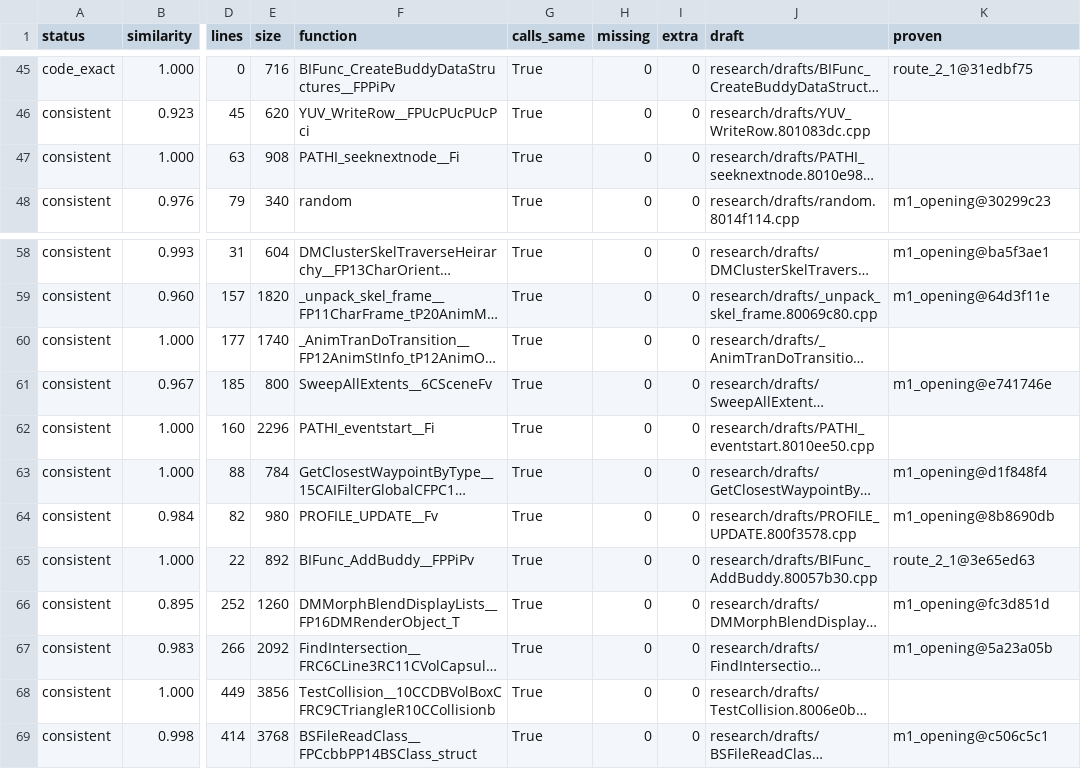
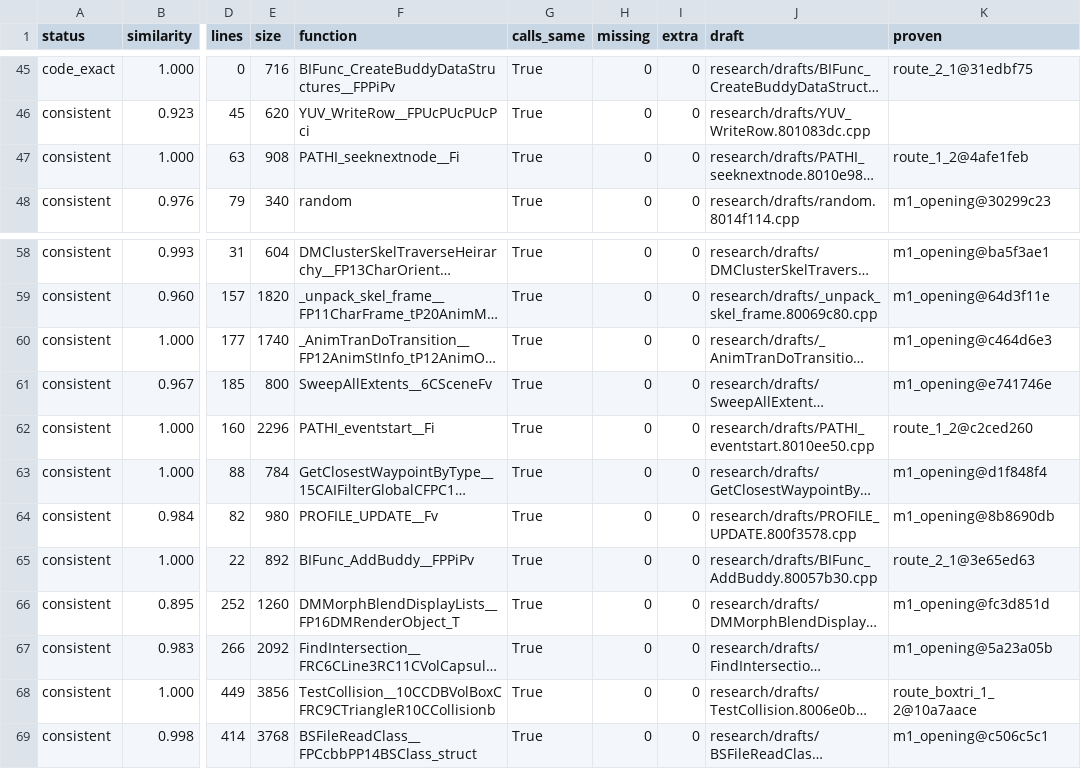
Before and after one commit to kyleckroeger/moh-frontline-decomp, a TSV file: research/drafts/status.tsv, drawn as a sheet; only a part is shown, gaps mark what is left out; long unchanged cells end in …; the diff names each change by its address in the sheet, - before the commit and + after, or states it on an @@ line.

```diff
--- a/research/drafts/status.tsv
+++ b/research/drafts/status.tsv
-K47 (proven): (empty)
+K47 (proven): route_1_2@4afe1feb
-K60 (proven): (empty)
+K60 (proven): m1_opening@c464d6e3
-K62 (proven): (empty)
+K62 (proven): route_1_2@c2ced260
-K68 (proven): (empty)
+K68 (proven): route_boxtri_1_2@10a7aace
```
Also changed, not shown: 2 other files.
